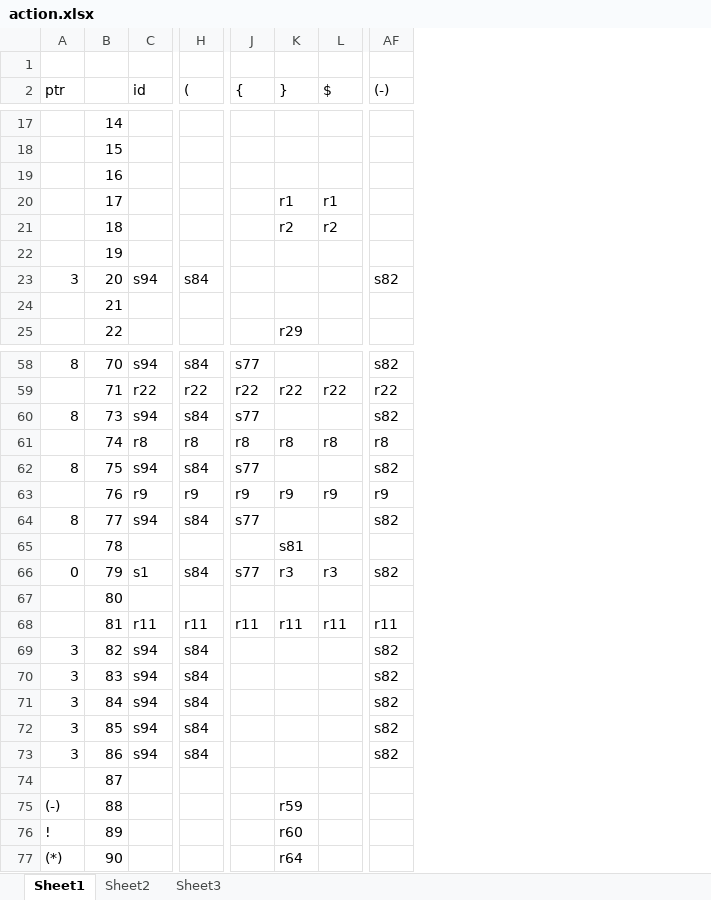
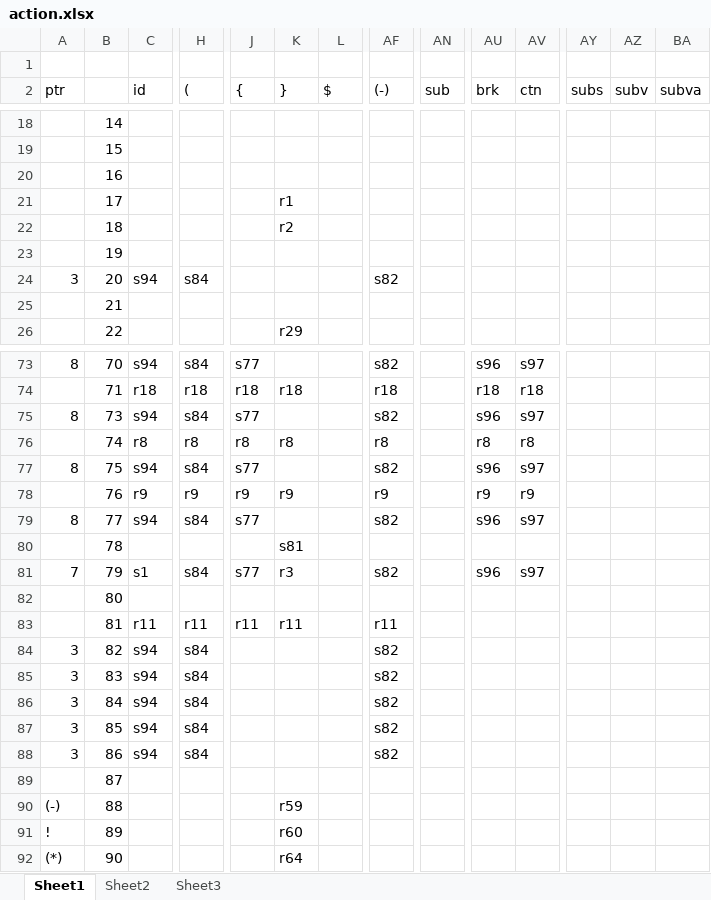
Before and after one commit to Shedarshian/MUAECL2, an Excel workbook: texts/action.xlsx, sheet Sheet1, drawn as a sheet; only a part is shown, gaps mark what is left out; values as stored, in another font and other column widths than the file's, no borders; addresses are those after the commit; the diff covers the shown part only; the diff names each change by its address in the sheet, - before the commit and + after, or states it on an @@ line.

```diff
--- a/texts/action.xlsx (sheet Sheet1)
+++ b/texts/action.xlsx (sheet Sheet1)
+column AN (sub), empty
+column AU (brk), rows 73-81: s96 | r18 | s96 | r8 | s96 | r9 | s96 |  | s96
+column AV (ctn), rows 73-81: s97 | r18 | s97 | r8 | s97 | r9 | s97 |  | s97
+column AY (subs), empty
+column AZ (subv), empty
+column BA (subva), empty
-L21 ($): r1
+L21 ($): (empty)
-L22 ($): r2
+L22 ($): (empty)
-C74 (id): r22
+C74 (id): r18
-H74 ((): r22
+H74 ((): r18
-J74 ({): r22
+J74 ({): r18
-K74 (}): r22
+K74 (}): r18
-L74 ($): r22
+L74 ($): (empty)
-AF74 ((-)): r22
+AF74 ((-)): r18
-L76 ($): r8
+L76 ($): (empty)
-L78 ($): r9
+L78 ($): (empty)
-A81 (ptr): 0
+A81 (ptr): 7
-L81 ($): r3
+L81 ($): (empty)
-L83 ($): r11
+L83 ($): (empty)
```
Also changed, not shown: 19 added rows, 2 removed rows and 39 edited cells elsewhere in this sheet, 9 other files.
